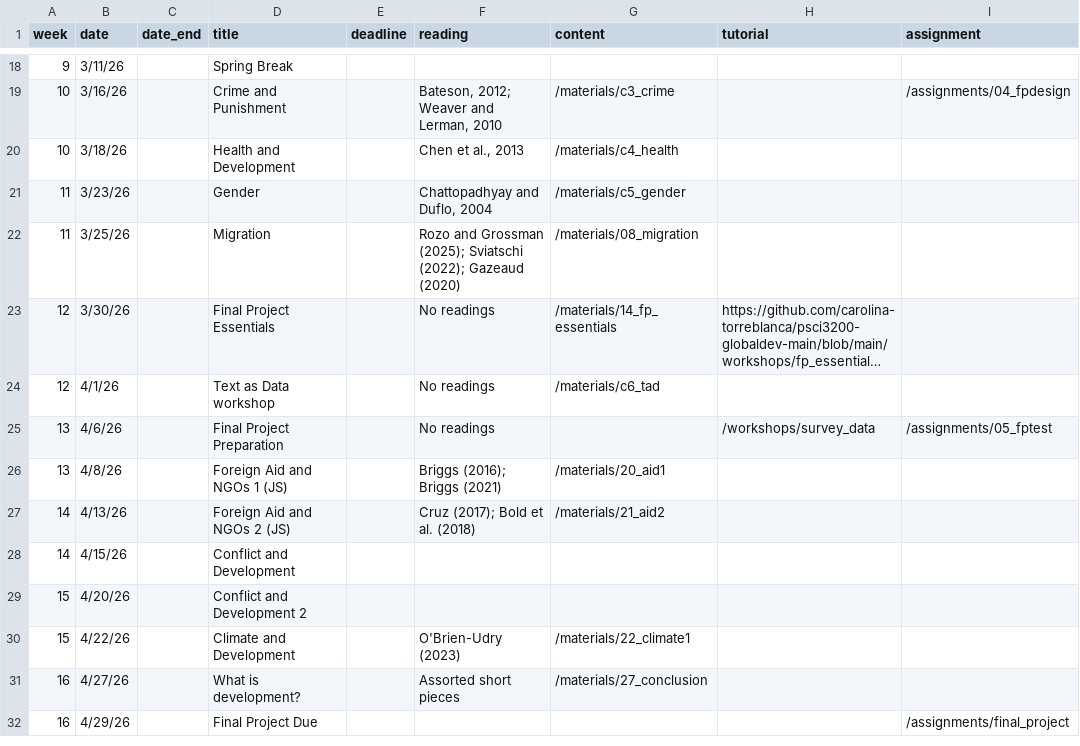
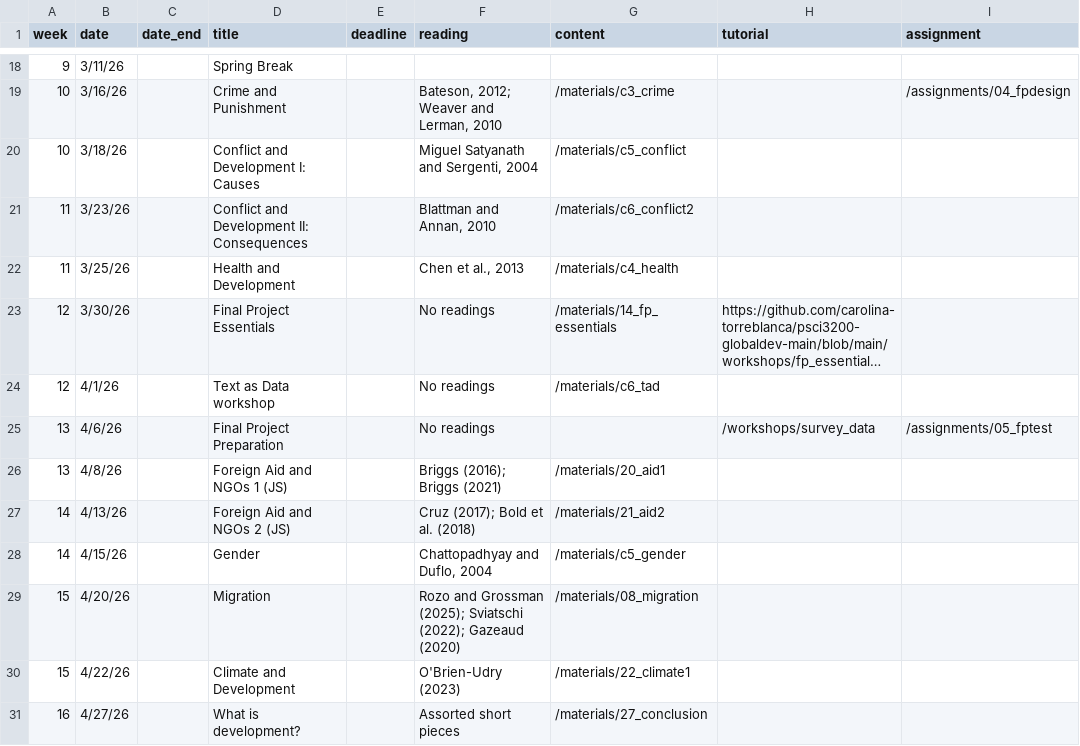
Before and after one commit to carolina-torreblanca/psci3200-globaldev-main, a CSV file: data/schedulev2.csv, drawn as a sheet; only a part is shown, gaps mark what is left out; the shorter side is filled out with more unchanged rows; long unchanged cells end in …; the diff names each change by its address in the sheet, - before the commit and + after, or states it on an @@ line.

```diff
--- a/data/schedulev2.csv
+++ b/data/schedulev2.csv
-D20 (title): Health and Development
+D20 (title): Conflict and Development I: Causes
-F20 (reading): Chen et al., 2013
+F20 (reading): Miguel Satyanath and Sergenti, 2004
-G20 (content): /materials/c4_health
+G20 (content): /materials/c5_conflict
-D21 (title): Gender
+D21 (title): Conflict and Development II: Consequences
-F21 (reading): Chattopadhyay and Duflo, 2004
+F21 (reading): Blattman and Annan, 2010
-G21 (content): /materials/c5_gender
+G21 (content): /materials/c6_conflict2
-D22 (title): Migration
+D22 (title): Health and Development
-F22 (reading): Rozo and Grossman (2025); Sviatschi (2022); Gazeaud (2020)
+F22 (reading): Chen et al., 2013
-G22 (content): /materials/08_migration
+G22 (content): /materials/c4_health
-D28 (title): Conflict and Development
+D28 (title): Gender
-F28 (reading): (empty)
+F28 (reading): Chattopadhyay and Duflo, 2004
-G28 (content): (empty)
+G28 (content): /materials/c5_gender
-D29 (title): Conflict and Development 2
+D29 (title): Migration
-F29 (reading): (empty)
+F29 (reading): Rozo and Grossman (2025); Sviatschi (2022); Gazeaud (2020)
-G29 (content): (empty)
+G29 (content): /materials/08_migration
```
Also changed, not shown: 28 other files.
